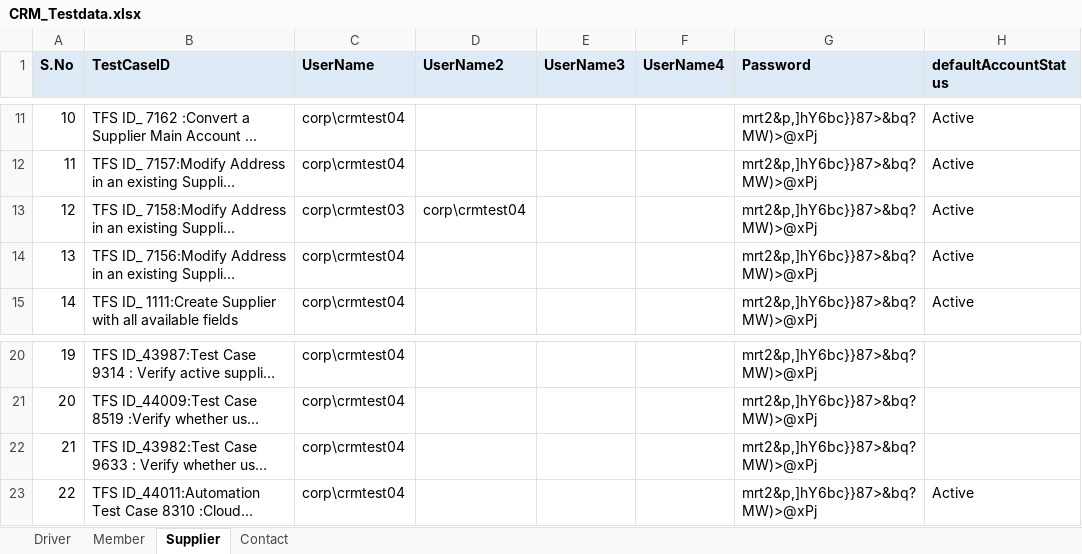
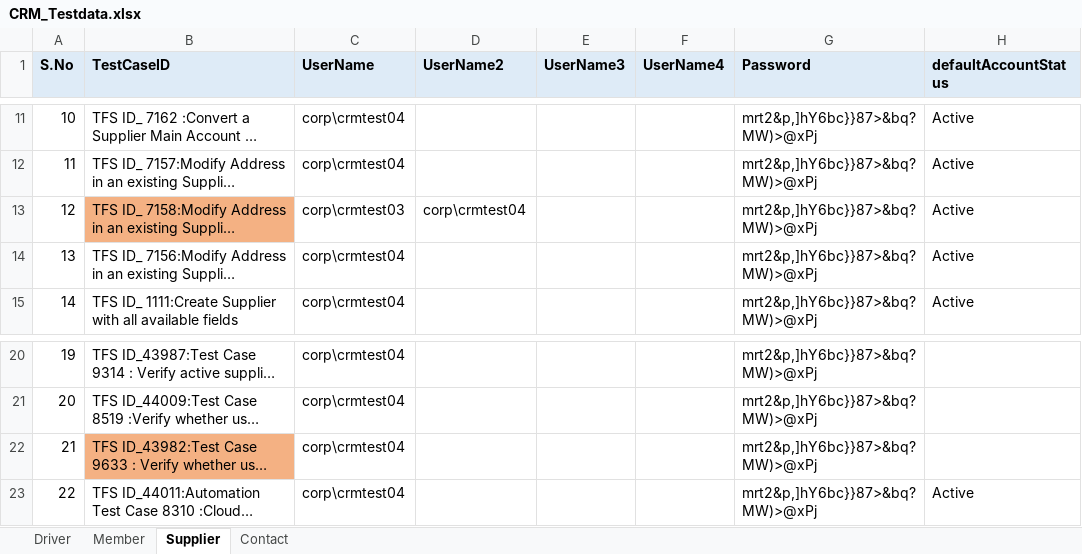
Before and after one commit to GomathiPriya20/Dynamics-CRM-Stage, an Excel workbook: data/CRM_Testdata.xlsx, sheet Supplier, drawn as a sheet; only a part is shown, gaps mark what is left out; long unchanged cells end in …; values as stored, in another font and other column widths than the file's, no borders; the diff names each change by its address in the sheet, - before the commit and + after, or states it on an @@ line.

```diff
--- a/data/CRM_Testdata.xlsx (sheet Supplier)
+++ b/data/CRM_Testdata.xlsx (sheet Supplier)
-B13 fill: none
+B13 fill: #F4B183
-B22 fill: none
+B22 fill: #F4B183
```
Also changed, not shown: sheet Member, sheet Driver, 17 other files.
